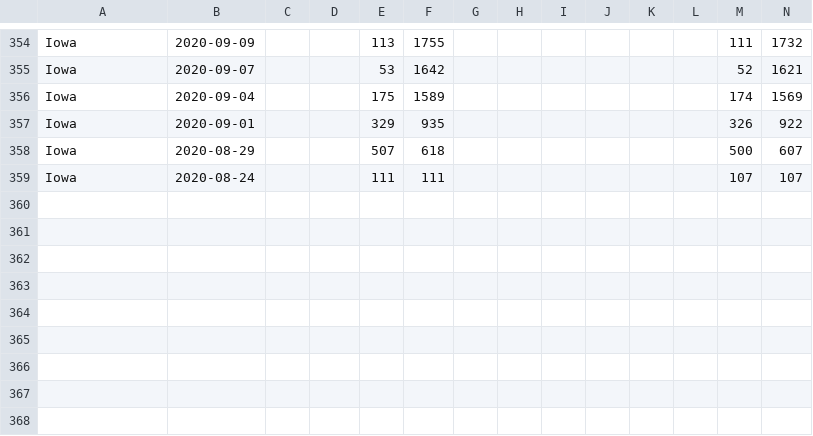
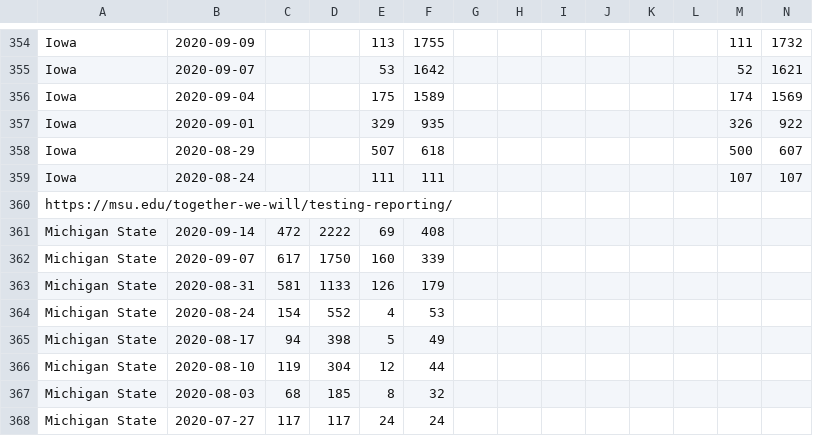
Before and after one commit to wadefagen/waf.cs.illinois.edu, a CSV file: covid-19/data/big10-covid - Testing Data.csv, drawn as a sheet; only a part is shown, gaps mark what is left out; rows hold the shown columns only; the diff names each change by its address in the sheet, - before the commit and + after, or states it on an @@ line.

```diff
--- a/covid-19/data/big10-covid - Testing Data.csv
+++ b/covid-19/data/big10-covid - Testing Data.csv
+row 360: https://msu.edu/together-we-will/testing-reporting/
+row 361: Michigan State | 2020-09-14 | 472 | 2222 | 69 | 408
+row 362: Michigan State | 2020-09-07 | 617 | 1750 | 160 | 339
+row 363: Michigan State | 2020-08-31 | 581 | 1133 | 126 | 179
+row 364: Michigan State | 2020-08-24 | 154 | 552 | 4 | 53
+row 365: Michigan State | 2020-08-17 | 94 | 398 | 5 | 49
+row 366: Michigan State | 2020-08-10 | 119 | 304 | 12 | 44
+row 367: Michigan State | 2020-08-03 | 68 | 185 | 8 | 32
+row 368: Michigan State | 2020-07-27 | 117 | 117 | 24 | 24
```
Also changed, not shown: covid-19/data/data.csv, 1 other file.
